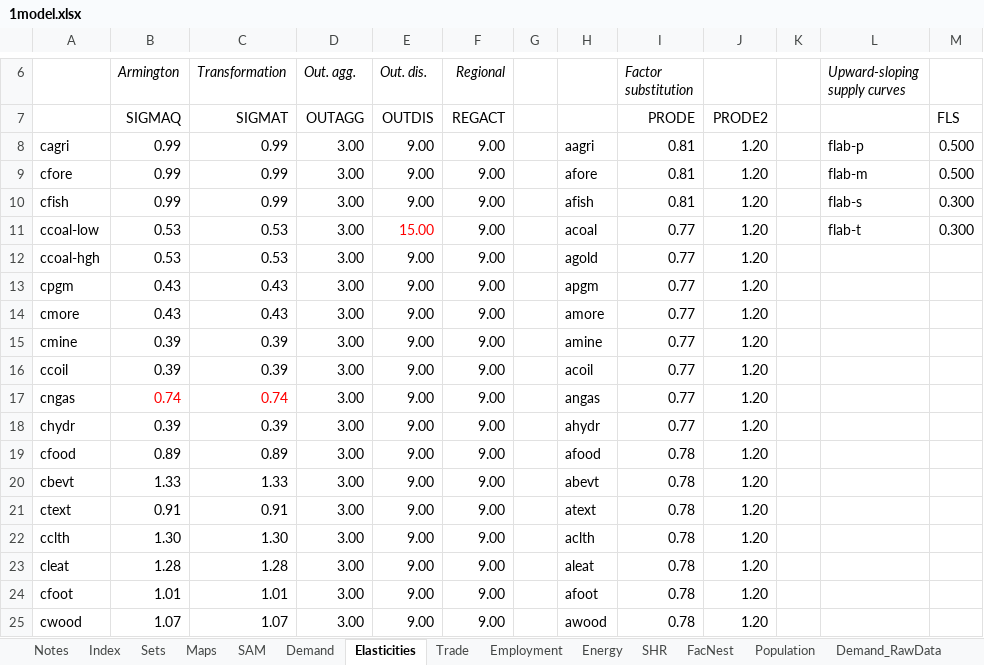
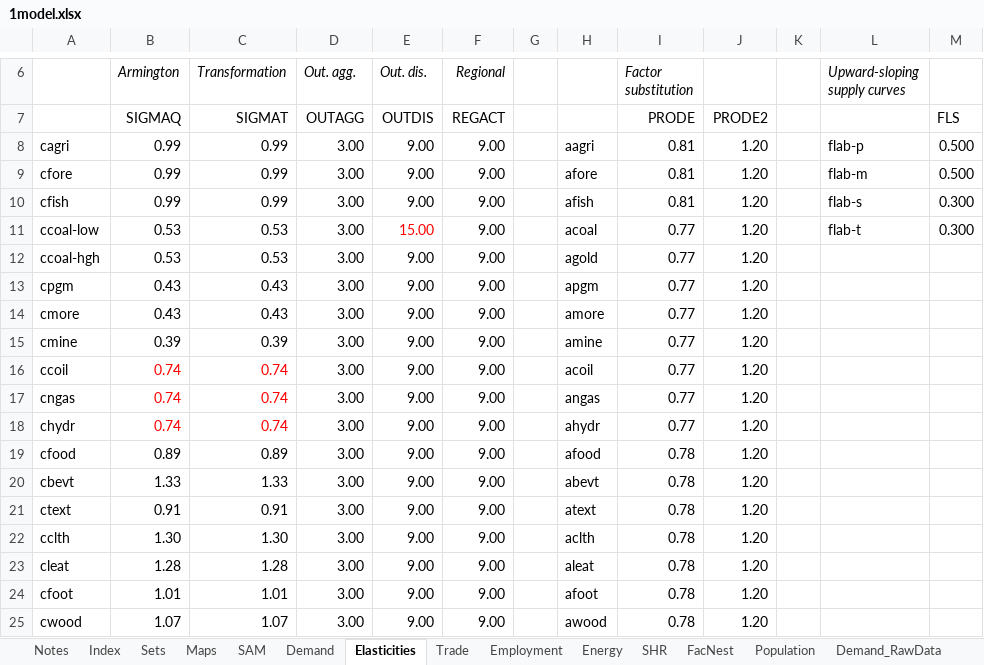
Before and after one commit to brunomerven/SATIMGE, an Excel workbook: CGE/1model.xlsx, sheet Elasticities, drawn as a sheet; only a part is shown, gaps mark what is left out; values as stored, in another font and other column widths than the file's, no borders; the diff names each change by its address in the sheet, - before the commit and + after, or states it on an @@ line.

Commit message:
small tweaks: CGE links, capacity reporting, IIS limits, CCS, agri model

```diff
--- a/CGE/1model.xlsx (sheet Elasticities)
+++ b/CGE/1model.xlsx (sheet Elasticities)
-B16 (Armington): 0.39
+B16 (Armington): 0.74
-B16:C16 text colour: black
+B16:C16 text colour: #FF0000
-C16 (Transformation): 0.39
+C16 (Transformation): 0.74
-B18 (Armington): 0.39
+B18 (Armington): 0.74
-B18:C18 text colour: black
+B18:C18 text colour: #FF0000
-C18 (Transformation): 0.39
+C18 (Transformation): 0.74
```
Also changed, not shown: SATIMGE.xlsm, 41 other files.
